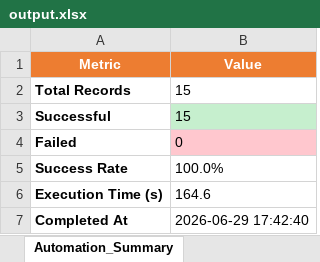
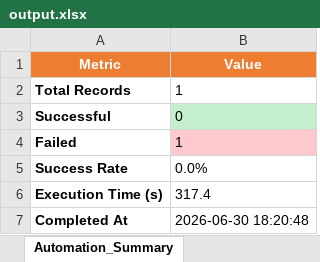
Before and after one commit to sohanlohar/egram-plan, an Excel workbook: data/output.xlsx, sheet Automation_Summary, drawn as a sheet; values as stored, in another font and other column widths than the file's, no borders; the diff names each change by its address in the sheet, - before the commit and + after, or states it on an @@ line.

```diff
--- a/data/output.xlsx (sheet Automation_Summary)
+++ b/data/output.xlsx (sheet Automation_Summary)
-B2 (Value): 15
+B2 (Value): 1
-B3 (Value): 15
+B3 (Value): 0
-B4 (Value): 0
+B4 (Value): 1
-B5 (Value): 100.0%
+B5 (Value): 0.0%
-B6 (Value): 164.6
+B6 (Value): 317.4
-B7 (Value): 2026-06-29 17:42:40
+B7 (Value): 2026-06-30 18:20:48
```
Also changed, not shown: sheet eGram Activity Data, 5 other files.
